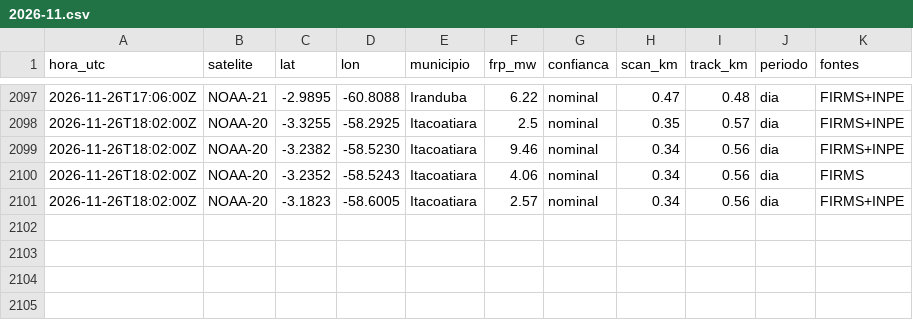
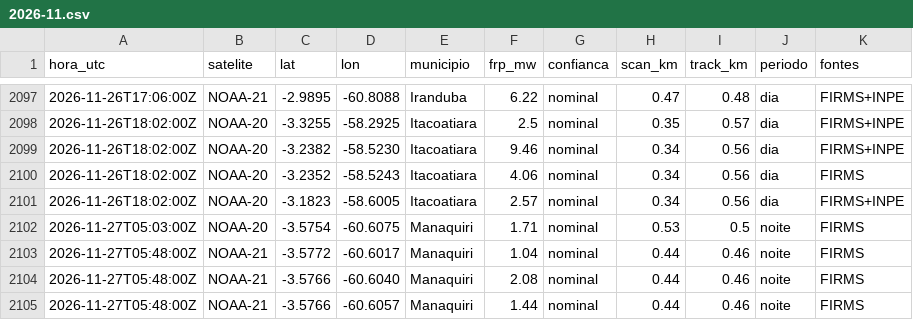
Before and after one commit to UFAMCCA/MonitorBETA, a CSV file: docs/data/historico/manaus/2026-11.csv, drawn as a sheet; only a part is shown, gaps mark what is left out.

```diff
--- a/docs/data/historico/manaus/2026-11.csv
+++ b/docs/data/historico/manaus/2026-11.csv
@@ -2101 +2101,5 @@ hora_utc,satelite,lat,lon,municipio,frp_mw,confianca,scan_km,track_km,periodo,fo
 2026-11-26T18:02:00Z,NOAA-20,-3.1823,-58.6005,Itacoatiara,2.57,nominal,0.34,0.56,dia,FIRMS+INPE
+2026-11-27T05:03:00Z,NOAA-20,-3.5754,-60.6075,Manaquiri,1.71,nominal,0.53,0.5,noite,FIRMS
+2026-11-27T05:48:00Z,NOAA-21,-3.5772,-60.6017,Manaquiri,1.04,nominal,0.44,0.46,noite,FIRMS
+2026-11-27T05:48:00Z,NOAA-21,-3.5766,-60.6040,Manaquiri,2.08,nominal,0.44,0.46,noite,FIRMS
+2026-11-27T05:48:00Z,NOAA-21,-3.5766,-60.6057,Manaquiri,1.44,nominal,0.44,0.46,noite,FIRMS
```
Also changed, not shown: docs/data/historico/humaita/2026-11.csv, 32 other files.
